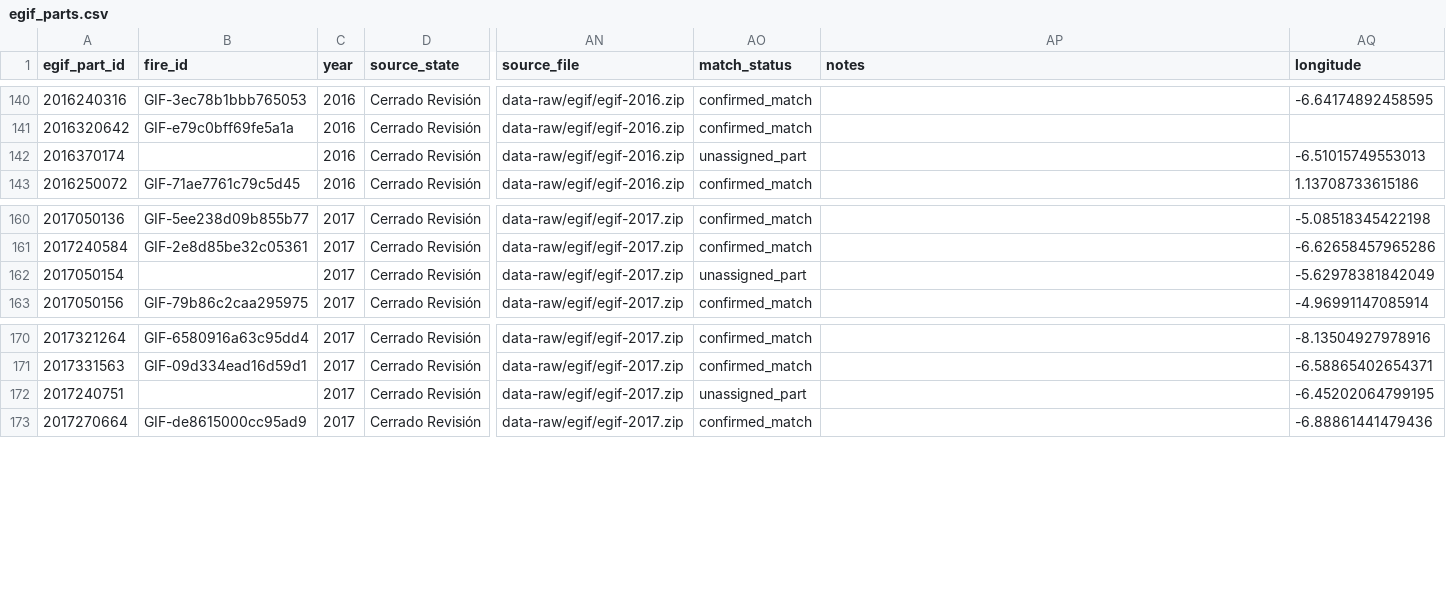
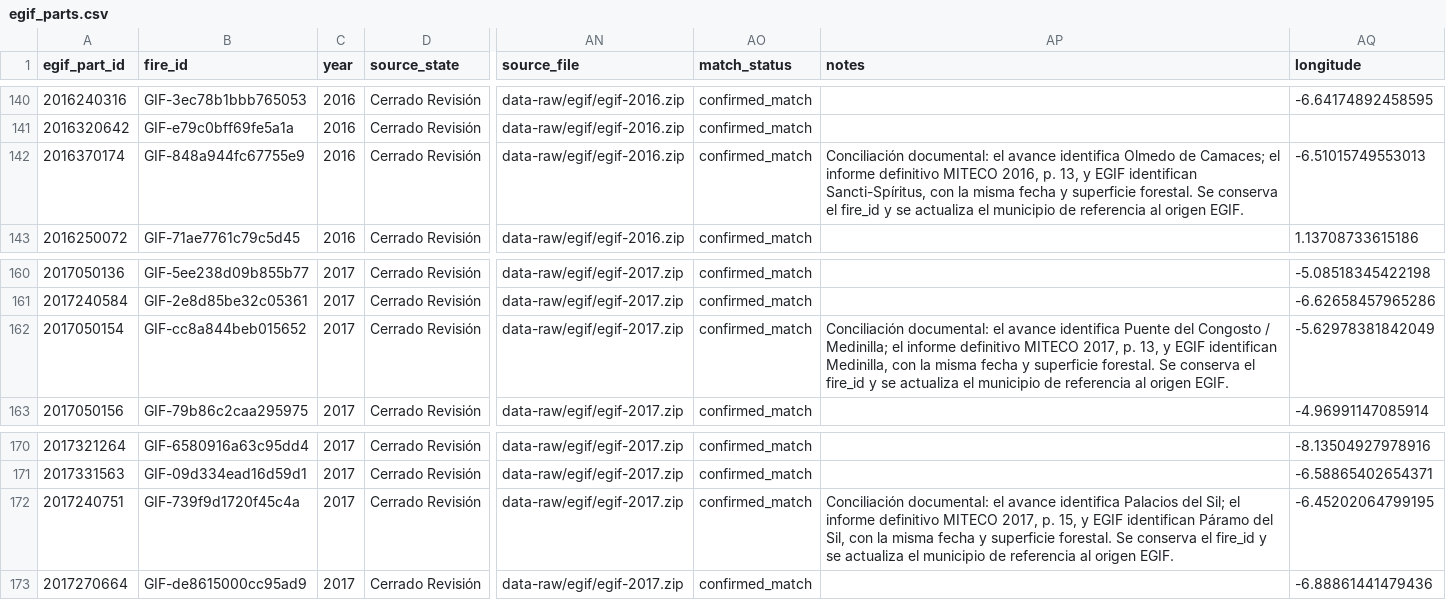
Before and after one commit to dieghernan/gifs, a CSV file: rdata/egif_parts.csv, drawn as a sheet; only a part is shown, gaps mark what is left out; the diff names each change by its address in the sheet, - before the commit and + after, or states it on an @@ line.

```diff
--- a/rdata/egif_parts.csv
+++ b/rdata/egif_parts.csv
-B142 (fire_id): (empty)
+B142 (fire_id): GIF-848a944fc67755e9
-AO142 (match_status): unassigned_part
+AO142 (match_status): confirmed_match
-AP142 (notes): (empty)
+AP142 (notes): Conciliación documental: el avance identifica Olmedo de Camaces; el informe definitivo MITECO 2016, p. 13, y EGIF identifican Sancti-Spíritus, con la misma fecha y superficie forestal. Se conserva el fire_id y se actualiza el municipio de referencia al origen EGIF.
-B162 (fire_id): (empty)
+B162 (fire_id): GIF-cc8a844beb015652
-AO162 (match_status): unassigned_part
+AO162 (match_status): confirmed_match
-AP162 (notes): (empty)
+AP162 (notes): Conciliación documental: el avance identifica Puente del Congosto / Medinilla; el informe definitivo MITECO 2017, p. 13, y EGIF identifican Medinilla, con la misma fecha y superficie forestal. Se conserva el fire_id y se actualiza el municipio de referencia al origen EGIF.
-B172 (fire_id): (empty)
+B172 (fire_id): GIF-739f9d1720f45c4a
-AO172 (match_status): unassigned_part
+AO172 (match_status): confirmed_match
-AP172 (notes): (empty)
+AP172 (notes): Conciliación documental: el avance identifica Palacios del Sil; el informe definitivo MITECO 2017, p. 15, y EGIF identifican Páramo del Sil, con la misma fecha y superficie forestal. Se conserva el fire_id y se actualiza el municipio de referencia al origen EGIF.
```
Also changed, not shown: data-raw/fire-registry.csv, rdata/audit/egif-candidates.csv, 21 other files.
